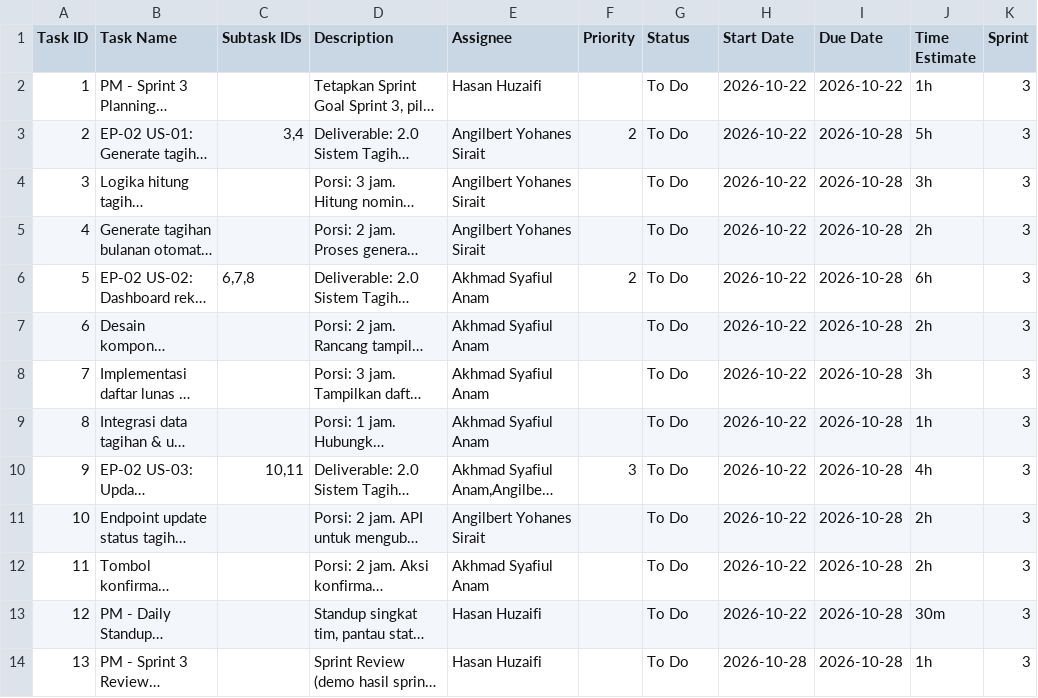
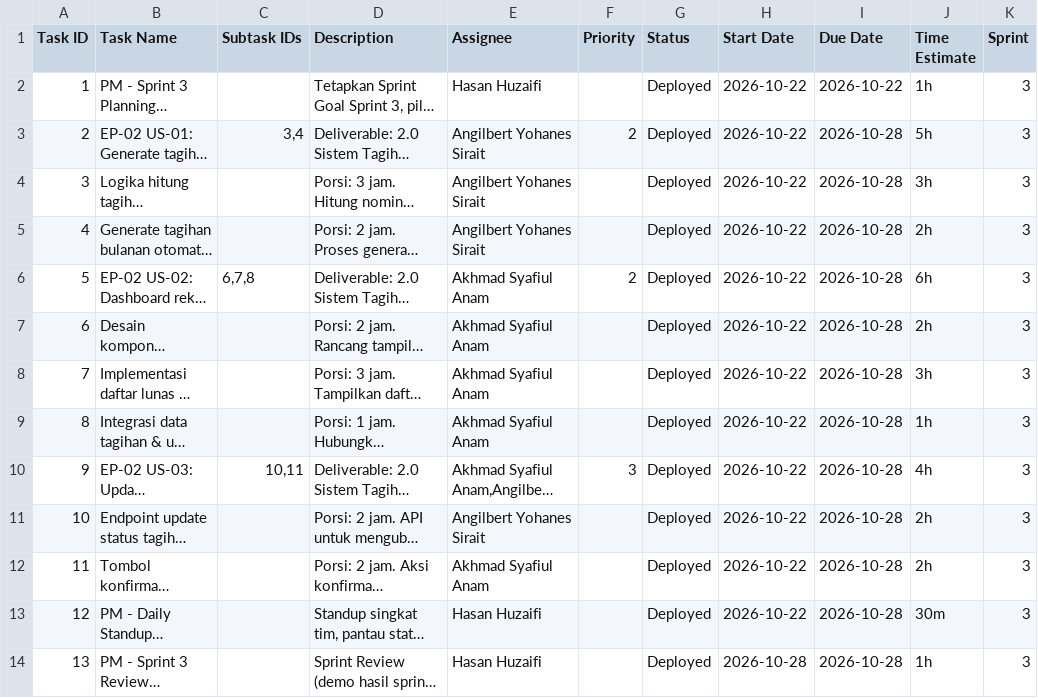
Before and after one commit to angilbert01/Manajemen-Kos-Gopi, a CSV file: Konteks/spreadsheet MPTI - Sprint 3 (10-22 - 10-28).csv, drawn as a sheet; long unchanged cells end in …; the diff names each change by its address in the sheet, - before the commit and + after, or states it on an @@ line.

```diff
--- a/Konteks/spreadsheet MPTI - Sprint 3 (10-22 - 10-28).csv
+++ b/Konteks/spreadsheet MPTI - Sprint 3 (10-22 - 10-28).csv
-G2:G14 (Status): To Do
+G2:G14 (Status): Deployed
```
Also changed, not shown: Konteks/spreadsheet MPTI - Backlog.csv, 12 other files.
